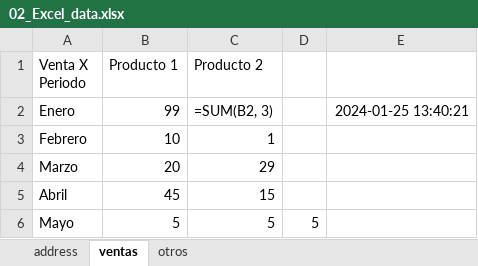
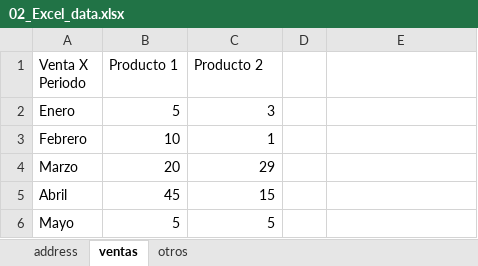
Before and after one commit to santimars/recourse-Python, an Excel workbook: 02_Excel_data.xlsx, sheet ventas, drawn as a sheet; values as stored, in another font and other column widths than the file's, no borders; formulas without a stored value are shown as written; the diff names each change by its address in the sheet, - before the commit and + after, or states it on an @@ line.

```diff
--- a/02_Excel_data.xlsx (sheet ventas)
+++ b/02_Excel_data.xlsx (sheet ventas)
-B2 (Producto 1): 99
+B2 (Producto 1): 5
-C2 (Producto 2): =SUM(B2, 3)
+C2 (Producto 2): 3
-E2: 2024-01-25 13:40:21
+E2: (empty)
-D6: 5
+D6: (empty)
```
Also changed, not shown: 1 other file.
